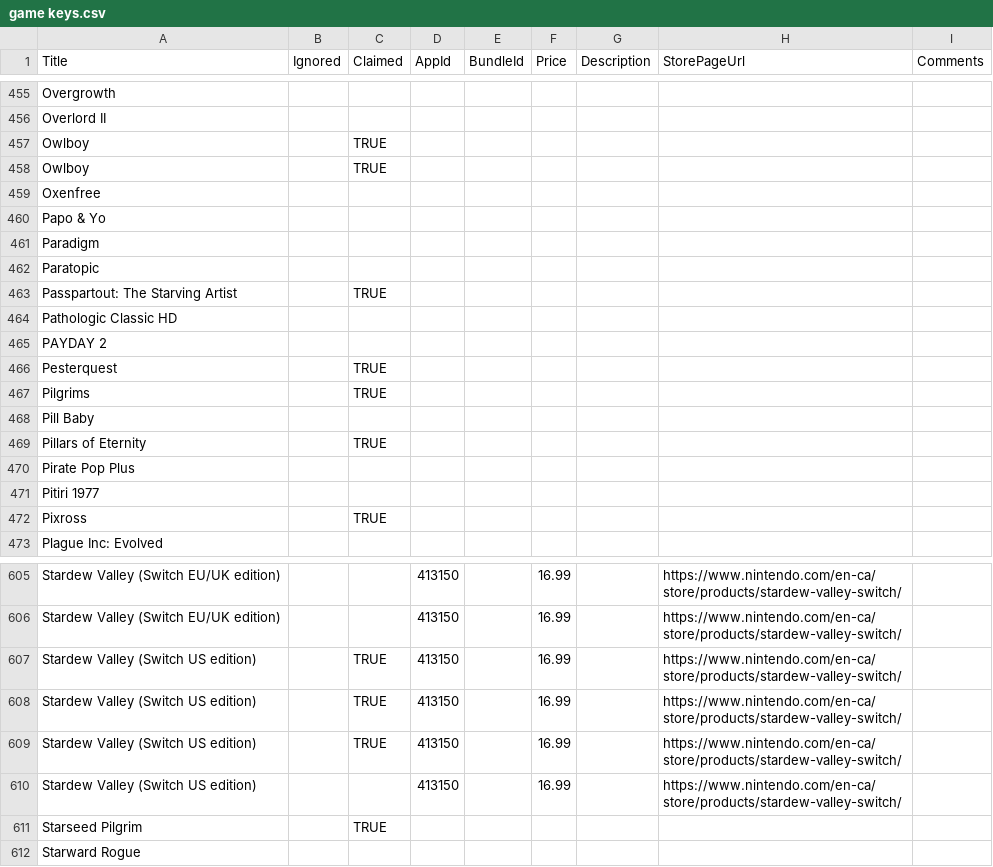
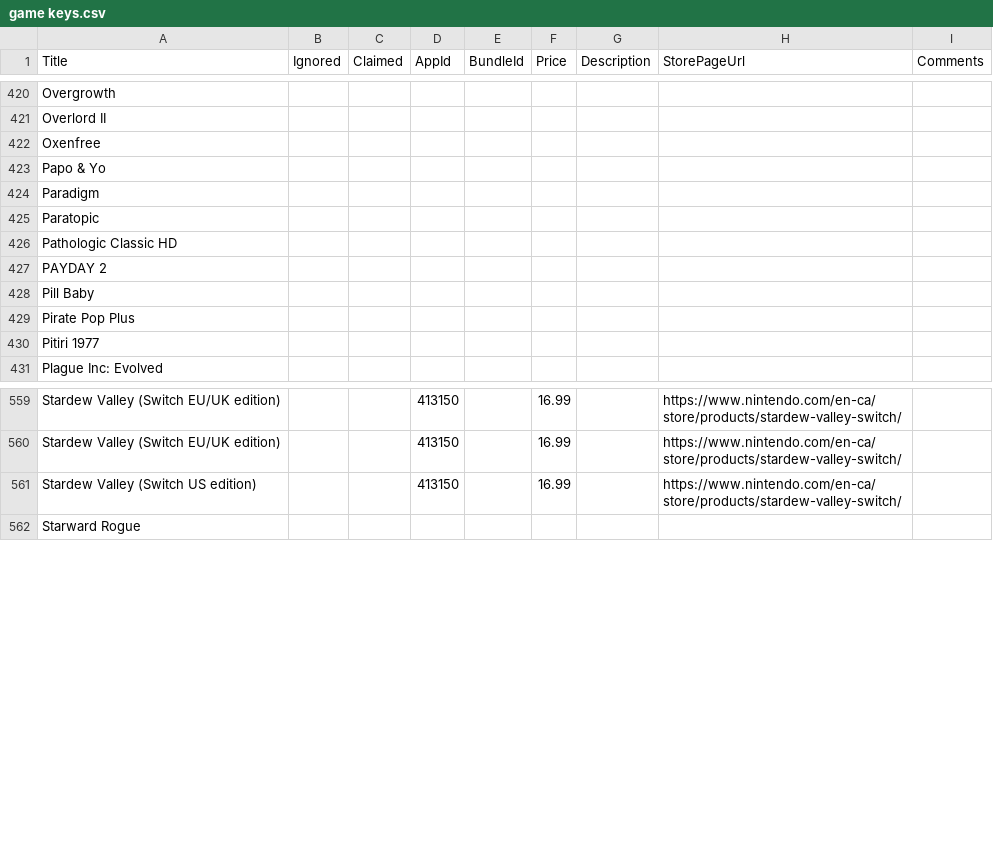
Before and after one commit to Pathoschild/HatMouse, a CSV file: scripts/game keys.csv, drawn as a sheet; only a part is shown, gaps mark what is left out; the diff covers the shown part only; the diff names each change by its address in the sheet, - before the commit and + after, or states it on an @@ line.

```diff
--- a/scripts/game keys.csv
+++ b/scripts/game keys.csv
-row 457: Owlboy |  | TRUE
-row 458: Owlboy |  | TRUE
-row 463: Passpartout: The Starving Artist |  | TRUE
-row 466: Pesterquest |  | TRUE
-row 467: Pilgrims |  | TRUE
-row 469: Pillars of Eternity |  | TRUE
-row 472: Pixross |  | TRUE
-row 607: Stardew Valley (Switch US edition) |  | TRUE | 413150 |  | 16.99 |  | https://www.nintendo.com/en-ca/store/products/stardew-valley-switch/
-row 608: Stardew Valley (Switch US edition) |  | TRUE | 413150 |  | 16.99 |  | https://www.nintendo.com/en-ca/store/products/stardew-valley-switch/
-row 609: Stardew Valley (Switch US edition) |  | TRUE | 413150 |  | 16.99 |  | https://www.nintendo.com/en-ca/store/products/stardew-valley-switch/
-row 611: Starseed Pilgrim |  | TRUE
```
Also changed, not shown: 47 removed rows elsewhere in this file, 3 other files.
